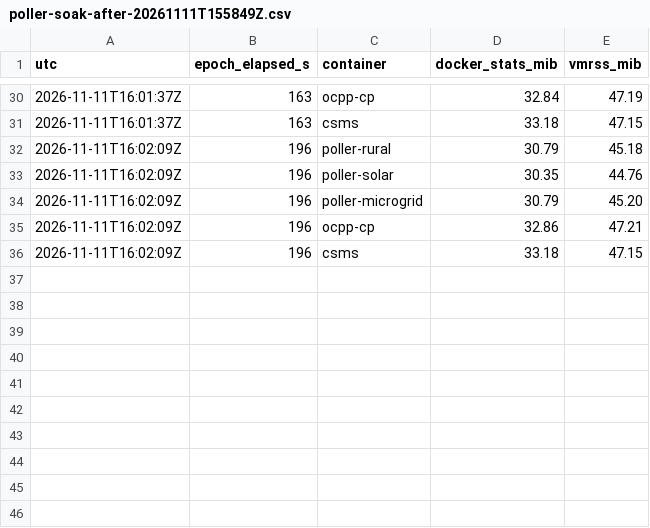
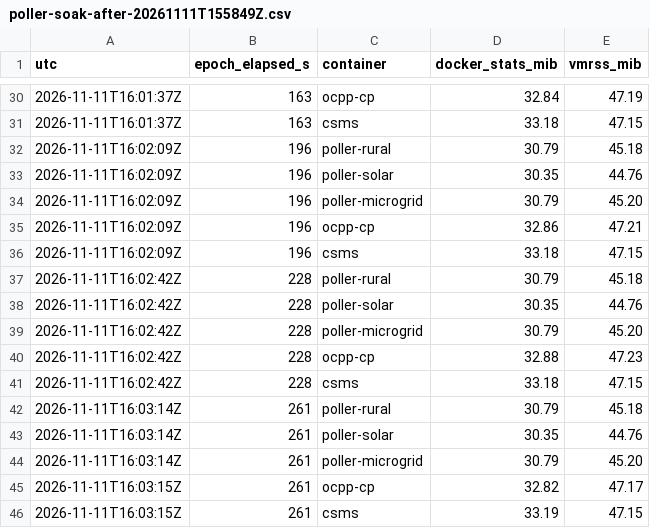
Before and after one commit to agardnerIT/virtual-e-charging-network, a CSV file: docs/measurements/poller-soak-after-20261111T155849Z.csv, drawn as a sheet; only a part is shown, gaps mark what is left out.

```diff
--- a/docs/measurements/poller-soak-after-20261111T155849Z.csv
+++ b/docs/measurements/poller-soak-after-20261111T155849Z.csv
@@ -36 +36,11 @@ utc,epoch_elapsed_s,container,docker_stats_mib,vmrss_mib
 2026-11-11T16:02:09Z,196,csms,33.18,47.15
+2026-11-11T16:02:42Z,228,poller-rural,30.79,45.18
+2026-11-11T16:02:42Z,228,poller-solar,30.35,44.76
+2026-11-11T16:02:42Z,228,poller-microgrid,30.79,45.20
+2026-11-11T16:02:42Z,228,ocpp-cp,32.88,47.23
+2026-11-11T16:02:42Z,228,csms,33.18,47.15
+2026-11-11T16:03:14Z,261,poller-rural,30.79,45.18
+2026-11-11T16:03:14Z,261,poller-solar,30.35,44.76
+2026-11-11T16:03:14Z,261,poller-microgrid,30.79,45.20
+2026-11-11T16:03:15Z,261,ocpp-cp,32.82,47.17
+2026-11-11T16:03:15Z,261,csms,33.19,47.15
```
Also changed, not shown: 3 other files.
